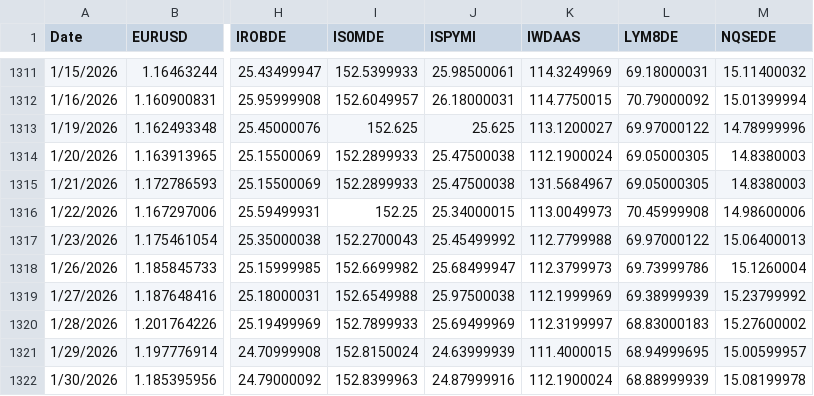
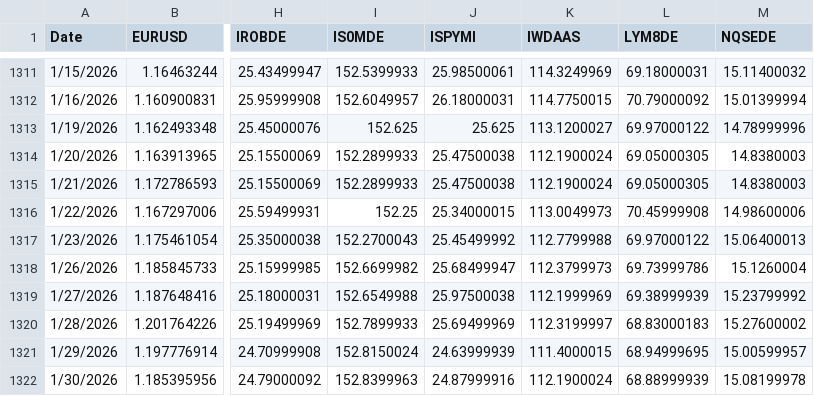
Before and after one commit to marcopiemontese0-stack/quantitative_model_1, a CSV file: instrument_prices.csv, drawn as a sheet; only a part is shown, gaps mark what is left out; the diff names each change by its address in the sheet, - before the commit and + after, or states it on an @@ line.

Commit message:
Add files via upload

```diff
--- a/instrument_prices.csv
+++ b/instrument_prices.csv
-K1315 (IWDAAS): 131.5684967
+K1315 (IWDAAS): 112.1900024
```
